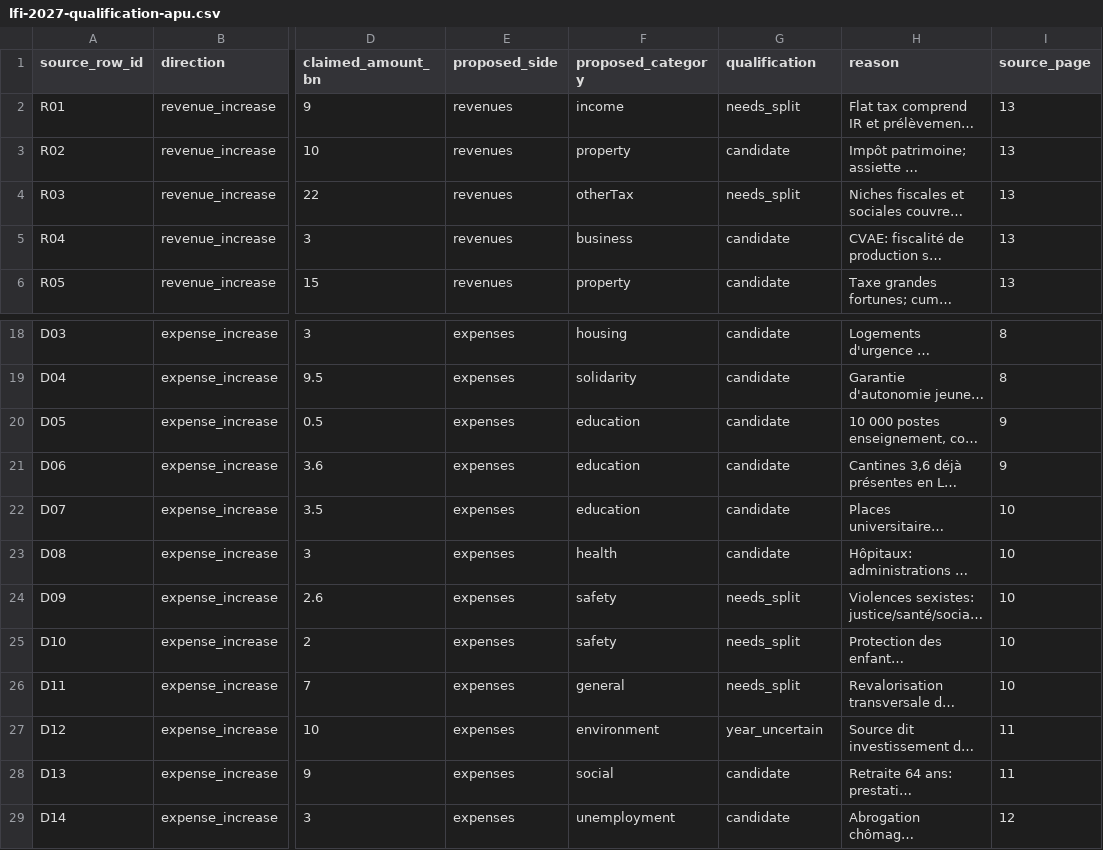
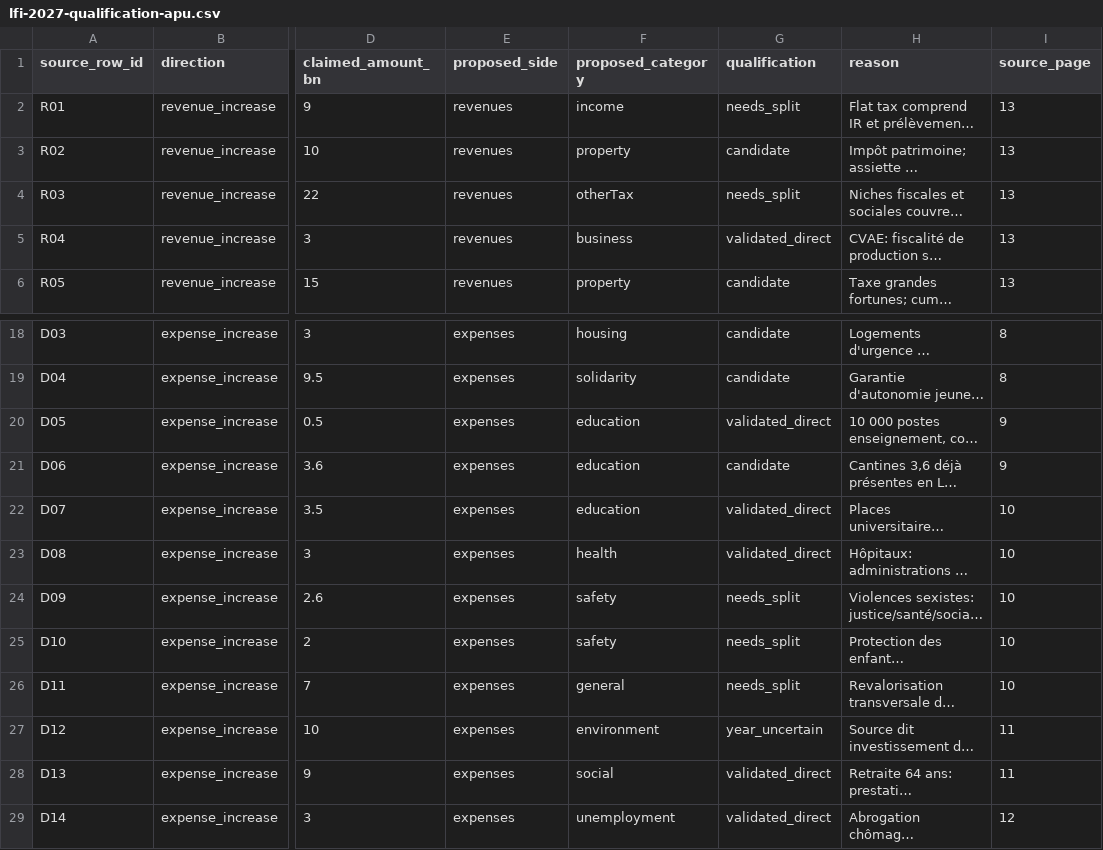
Before and after one commit to dsissoko/france-budget, a CSV file: data/programmes/lfi-2027-qualification-apu.csv, drawn as a sheet; only a part is shown, gaps mark what is left out; long unchanged cells end in …; the diff names each change by its address in the sheet, - before the commit and + after, or states it on an @@ line.

Commit message:
feat(data): activer six mesures LFI 2027 par écritures APU génériques (#87)
* feat(data): integrate six qualified direct LFI 2027 measures using generic APU entries

* docs(data): flag six LFI 2027 direct entries approved for mechanical APU simulation

* test(data): assert six qualified LFI direct source lines

* docs: distinguish validated mechanical LFI subset from full claimed 2027 budget

```diff
--- a/data/programmes/lfi-2027-qualification-apu.csv
+++ b/data/programmes/lfi-2027-qualification-apu.csv
-G5 (qualification): candidate
+G5 (qualification): validated_direct
-G20 (qualification): candidate
+G20 (qualification): validated_direct
-G22:G23 (qualification): candidate
+G22:G23 (qualification): validated_direct
-G28:G29 (qualification): candidate
+G28:G29 (qualification): validated_direct
```
Also changed, not shown: 3 other files.
